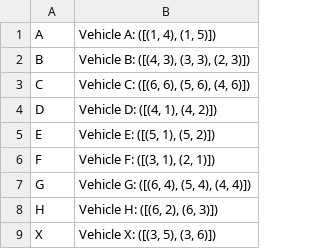
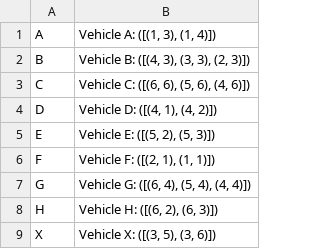
Before and after one commit to pepijnclarijs/rush-hour, a CSV file: data/boards/game3_winning_state.csv, drawn as a sheet.

```diff
--- a/data/boards/game3_winning_state.csv
+++ b/data/boards/game3_winning_state.csv
@@ -1,2 +1,2 @@
-A,"Vehicle A: ([(1, 4), (1, 5)])"
+A,"Vehicle A: ([(1, 3), (1, 4)])"
 B,"Vehicle B: ([(4, 3), (3, 3), (2, 3)])"
@@ -4,4 +4,4 @@ C,"Vehicle C: ([(6, 6), (5, 6), (4, 6)])"
 D,"Vehicle D: ([(4, 1), (4, 2)])"
-E,"Vehicle E: ([(5, 1), (5, 2)])"
-F,"Vehicle F: ([(3, 1), (2, 1)])"
+E,"Vehicle E: ([(5, 2), (5, 3)])"
+F,"Vehicle F: ([(2, 1), (1, 1)])"
 G,"Vehicle G: ([(6, 4), (5, 4), (4, 4)])"
```
Also changed, not shown: data/boards/game2_winning_state.csv, data/results/random/heuristics/game#2/game2_best_run.csv, 23 other files.
